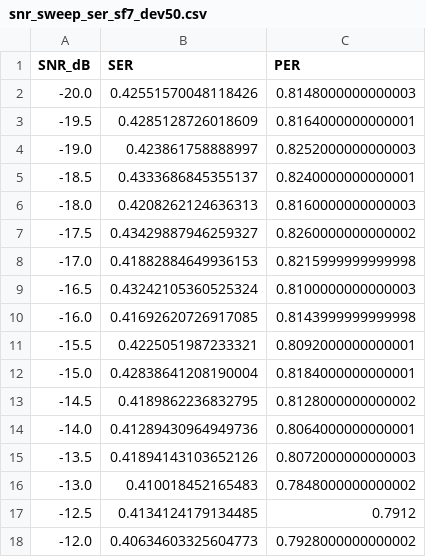
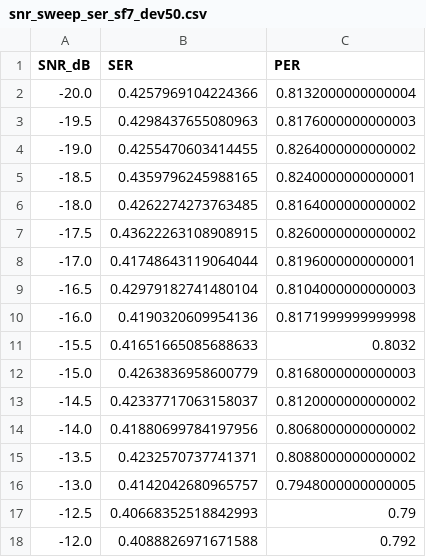
Before and after one commit to ibuki0408/LoRa, a CSV file: LoRa_SER/LoRa_Pathloss_CSMA_DC/results_simple_model/snr_sweep_ser_sf7_dev50.csv, drawn as a sheet; only a part is shown; the diff covers the shown part only.

```diff
--- a/LoRa_SER/LoRa_Pathloss_CSMA_DC/results_simple_model/snr_sweep_ser_sf7_dev50.csv
+++ b/LoRa_SER/LoRa_Pathloss_CSMA_DC/results_simple_model/snr_sweep_ser_sf7_dev50.csv
@@ -1,18 +1,18 @@
 SNR_dB,SER,PER
--20.0,0.42551570048118426,0.8148000000000003
--19.5,0.4285128726018609,0.8164000000000001
--19.0,0.423861758888997,0.8252000000000003
--18.5,0.4333686845355137,0.8240000000000001
--18.0,0.4208262124636313,0.8160000000000003
--17.5,0.43429887946259327,0.8260000000000002
--17.0,0.41882884649936153,0.8215999999999998
--16.5,0.43242105360525324,0.8100000000000003
--16.0,0.41692620726917085,0.8143999999999998
--15.5,0.4225051987233321,0.8092000000000001
--15.0,0.42838641208190004,0.8184000000000001
--14.5,0.4189862236832795,0.8128000000000002
--14.0,0.41289430964949736,0.8064000000000001
--13.5,0.41894143103652126,0.8072000000000003
--13.0,0.410018452165483,0.7848000000000002
--12.5,0.4134124179134485,0.7912
--12.0,0.40634603325604773,0.7928000000000002
+-20.0,0.4257969104224366,0.8132000000000004
+-19.5,0.4298437655080963,0.8176000000000003
+-19.0,0.4255470603414455,0.8264000000000002
+-18.5,0.4359796245988165,0.8240000000000001
+-18.0,0.4262274273763485,0.8164000000000002
+-17.5,0.43622263108908915,0.8260000000000002
+-17.0,0.41748643119064044,0.8196000000000001
+-16.5,0.42979182741480104,0.8104000000000003
+-16.0,0.4190320609954136,0.8171999999999998
+-15.5,0.41651665085688633,0.8032
+-15.0,0.4263836958600779,0.8168000000000003
+-14.5,0.42337717063158037,0.8120000000000002
+-14.0,0.41880699784197956,0.8068000000000002
+-13.5,0.4232570737741371,0.8088000000000002
+-13.0,0.4142042680965757,0.7948000000000005
+-12.5,0.40668352518842993,0.79
+-12.0,0.4088826971671588,0.792
```
Also changed, not shown: 22 edited cells elsewhere in this file, 4 other files.
